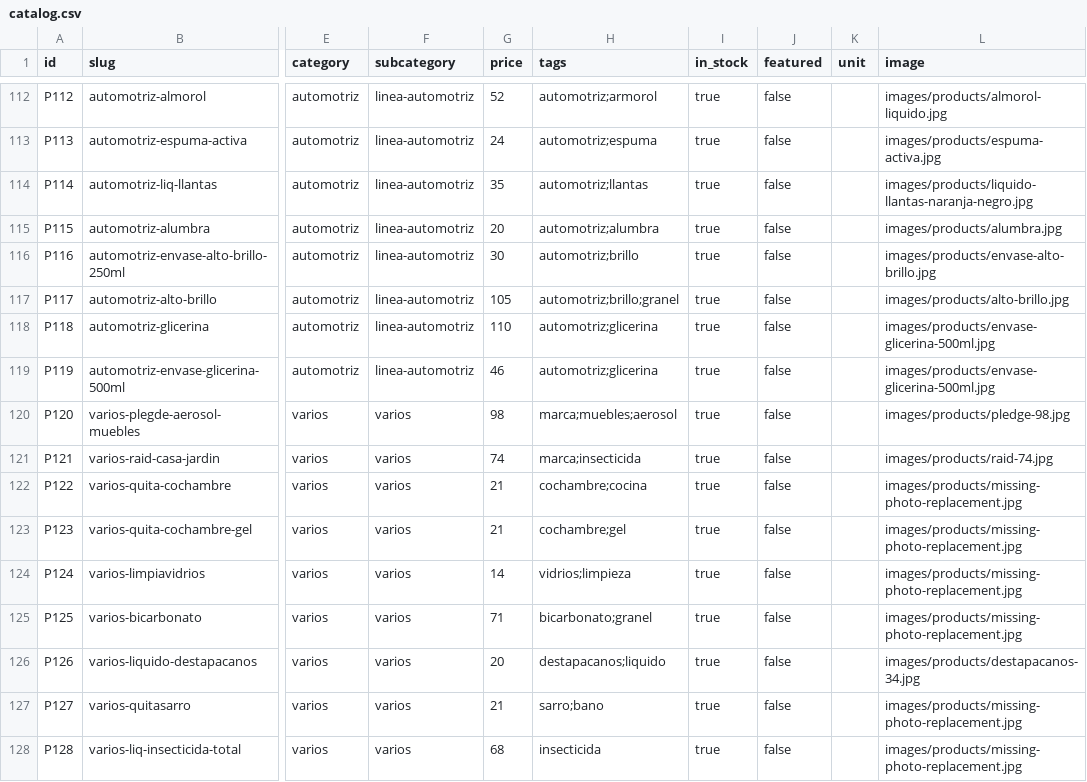
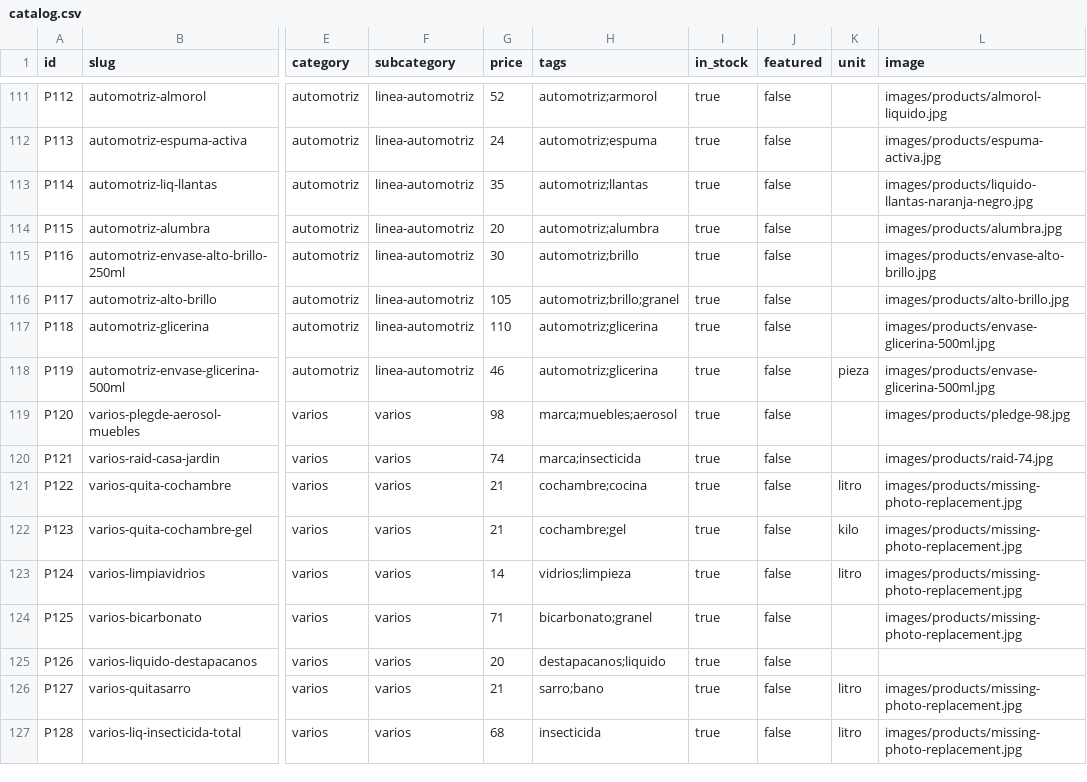
Before and after one commit to DrLongSocks/TotalBri, a CSV file: data/catalog.csv, drawn as a sheet; only a part is shown, gaps mark what is left out; addresses are those after the commit; the diff covers the shown part only; the diff names each change by its address in the sheet, - before the commit and + after, or states it on an @@ line.

Commit message:
feat: 37 product detail updates
- Fix unit values for 30 products (kilo/litro/pieza corrections)
- Delete P042 Lysol and P269 Autofresh Roma
- Clear photos for P126 Destapacaños, P129 Cucarachicida, P162 Tambo, P181 Atomizador 1L
- P141 Trapeador Microfibra Industrial now uses same photo as Microfibra Chico
- Fibra Metálica Grande replaced with 80% resize of Jumbo photo (864x864)

```diff
--- a/data/catalog.csv
+++ b/data/catalog.csv
-K118 (unit): (empty)
+K118 (unit): pieza
-K121 (unit): (empty)
+K121 (unit): litro
-K122 (unit): (empty)
+K122 (unit): kilo
-K123 (unit): (empty)
+K123 (unit): litro
-L125 (image): images/products/destapacanos-34.jpg
+L125 (image): (empty)
-K126:K127 (unit): (empty)
+K126:K127 (unit): litro
```
Also changed, not shown: 2 removed rows and 26 edited cells elsewhere in this file, 1 other file.
